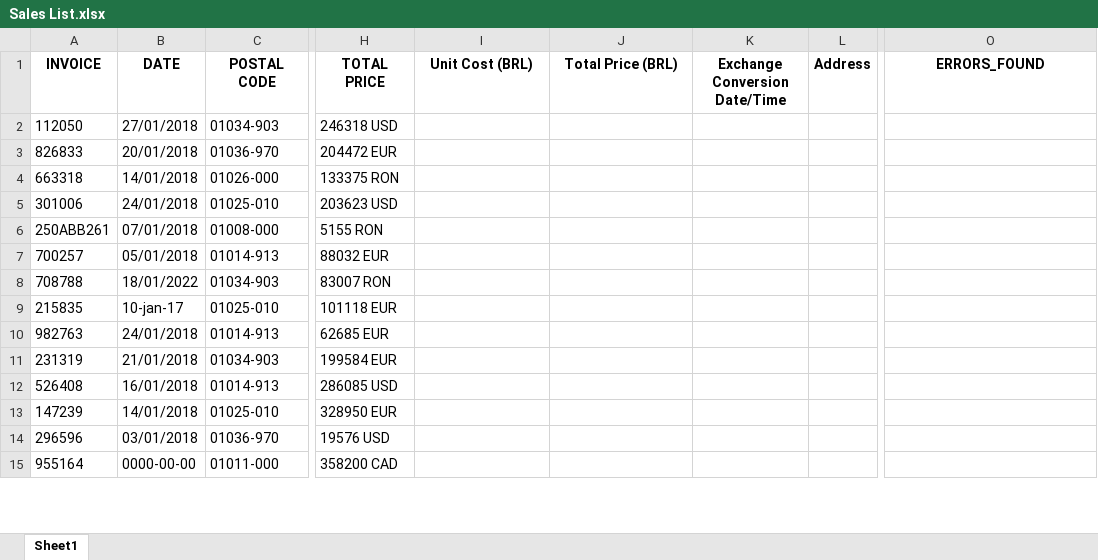
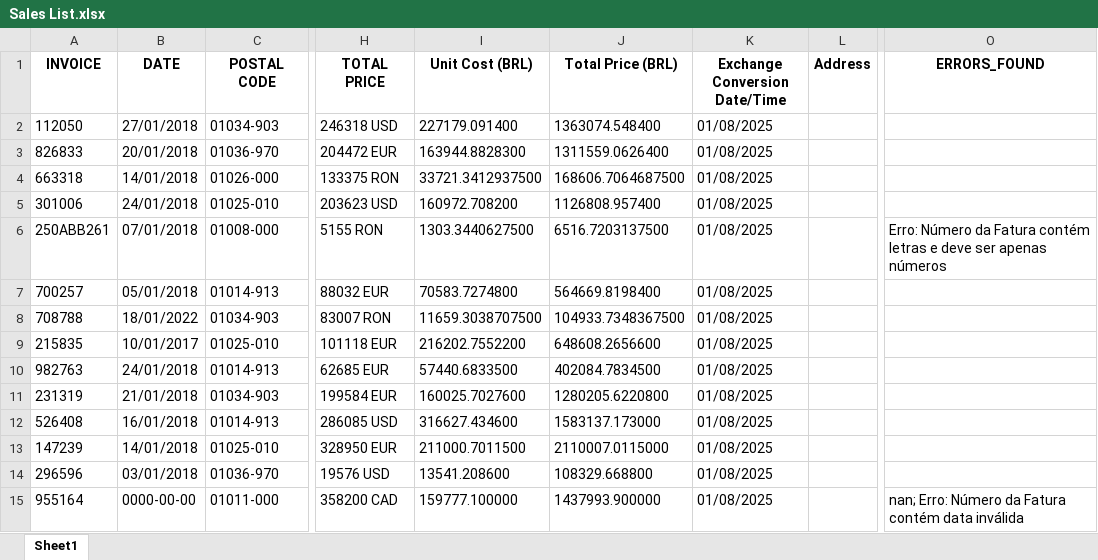
Before and after one commit to MikaelLopesDev/SalesReportAutomation, an Excel workbook: Data/Output/Sales List.xlsx, sheet Sheet1, drawn as a sheet; only a part is shown, gaps mark what is left out; values as stored, in another font and other column widths than the file's, no borders; the diff covers the shown part only; the diff names each change by its address in the sheet, - before the commit and + after, or states it on an @@ line.

```diff
--- a/Data/Output/Sales List.xlsx (sheet Sheet1)
+++ b/Data/Output/Sales List.xlsx (sheet Sheet1)
-I2 (Unit Cost (BRL)): (empty)
+I2 (Unit Cost (BRL)): 227179.091400
-J2 (Total Price (BRL)): (empty)
+J2 (Total Price (BRL)): 1363074.548400
-K2:K15 (Exchange Conversion Date/Time): (empty)
+K2:K15 (Exchange Conversion Date/Time): 01/08/2025
-I3 (Unit Cost (BRL)): (empty)
+I3 (Unit Cost (BRL)): 163944.8828300
-J3 (Total Price (BRL)): (empty)
+J3 (Total Price (BRL)): 1311559.0626400
-I4 (Unit Cost (BRL)): (empty)
+I4 (Unit Cost (BRL)): 33721.3412937500
-J4 (Total Price (BRL)): (empty)
+J4 (Total Price (BRL)): 168606.7064687500
-I5 (Unit Cost (BRL)): (empty)
+I5 (Unit Cost (BRL)): 160972.708200
-J5 (Total Price (BRL)): (empty)
+J5 (Total Price (BRL)): 1126808.957400
-I6 (Unit Cost (BRL)): (empty)
+I6 (Unit Cost (BRL)): 1303.3440627500
-J6 (Total Price (BRL)): (empty)
+J6 (Total Price (BRL)): 6516.7203137500
-O6 (ERRORS_FOUND): (empty)
+O6 (ERRORS_FOUND): Erro: Número da Fatura contém letras e deve ser apenas números
-I7 (Unit Cost (BRL)): (empty)
+I7 (Unit Cost (BRL)): 70583.7274800
-J7 (Total Price (BRL)): (empty)
+J7 (Total Price (BRL)): 564669.8198400
-I8 (Unit Cost (BRL)): (empty)
+I8 (Unit Cost (BRL)): 11659.3038707500
-J8 (Total Price (BRL)): (empty)
+J8 (Total Price (BRL)): 104933.7348367500
-B9 (DATE): 10-jan-17
+B9 (DATE): 10/01/2017
-I9 (Unit Cost (BRL)): (empty)
+I9 (Unit Cost (BRL)): 216202.7552200
-J9 (Total Price (BRL)): (empty)
+J9 (Total Price (BRL)): 648608.2656600
-I10 (Unit Cost (BRL)): (empty)
+I10 (Unit Cost (BRL)): 57440.6833500
-J10 (Total Price (BRL)): (empty)
+J10 (Total Price (BRL)): 402084.7834500
-I11 (Unit Cost (BRL)): (empty)
+I11 (Unit Cost (BRL)): 160025.7027600
-J11 (Total Price (BRL)): (empty)
+J11 (Total Price (BRL)): 1280205.6220800
-I12 (Unit Cost (BRL)): (empty)
+I12 (Unit Cost (BRL)): 316627.434600
-J12 (Total Price (BRL)): (empty)
+J12 (Total Price (BRL)): 1583137.173000
-I13 (Unit Cost (BRL)): (empty)
+I13 (Unit Cost (BRL)): 211000.7011500
-J13 (Total Price (BRL)): (empty)
+J13 (Total Price (BRL)): 2110007.0115000
-I14 (Unit Cost (BRL)): (empty)
+I14 (Unit Cost (BRL)): 13541.208600
-J14 (Total Price (BRL)): (empty)
+J14 (Total Price (BRL)): 108329.668800
-I15 (Unit Cost (BRL)): (empty)
+I15 (Unit Cost (BRL)): 159777.100000
-J15 (Total Price (BRL)): (empty)
+J15 (Total Price (BRL)): 1437993.900000
-O15 (ERRORS_FOUND): (empty)
+O15 (ERRORS_FOUND): nan; Erro: Número da Fatura contém data inválida
```
Also changed, not shown: 47 edited cells elsewhere in this sheet, 1 other file.
